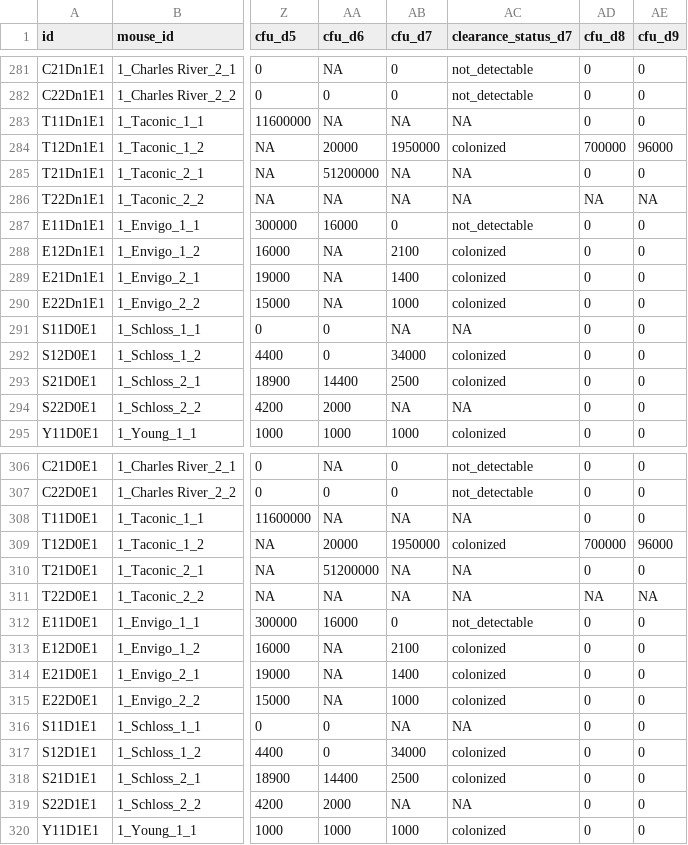
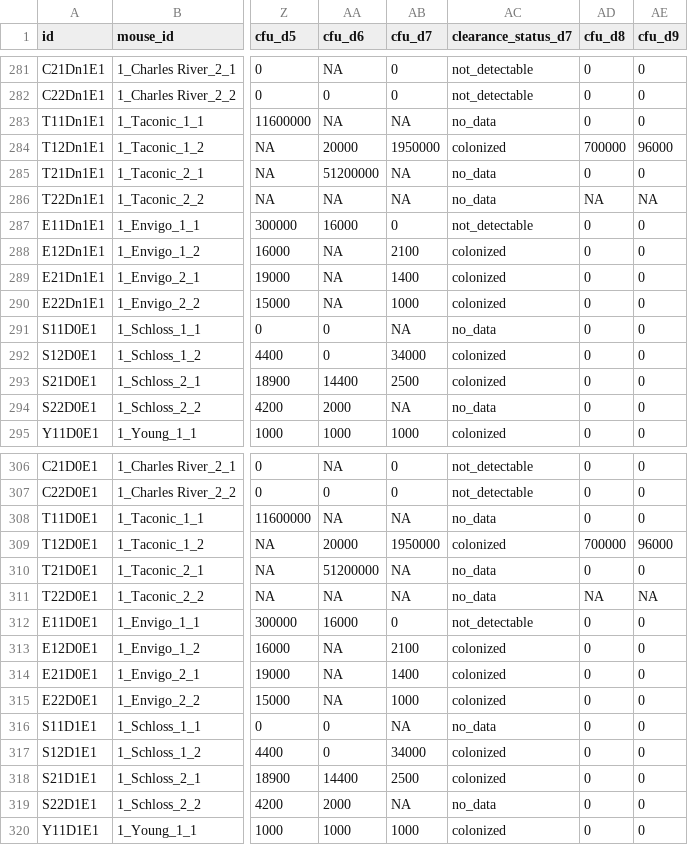
Before and after one commit to SchlossLab/Tomkovich_Vendor_XXXX_2020, a TSV file: data/process/processed_metadata.tsv, drawn as a sheet; only a part is shown, gaps mark what is left out; the diff covers the shown part only; the diff names each change by its address in the sheet, - before the commit and + after, or states it on an @@ line.

```diff
--- a/data/process/processed_metadata.tsv
+++ b/data/process/processed_metadata.tsv
-AC283 (clearance_status_d7): NA
+AC283 (clearance_status_d7): no_data
-AC285:AC286 (clearance_status_d7): NA
+AC285:AC286 (clearance_status_d7): no_data
-AC291 (clearance_status_d7): NA
+AC291 (clearance_status_d7): no_data
-AC294 (clearance_status_d7): NA
+AC294 (clearance_status_d7): no_data
-AC308 (clearance_status_d7): NA
+AC308 (clearance_status_d7): no_data
-AC310:AC311 (clearance_status_d7): NA
+AC310:AC311 (clearance_status_d7): no_data
-AC316 (clearance_status_d7): NA
+AC316 (clearance_status_d7): no_data
-AC319 (clearance_status_d7): NA
+AC319 (clearance_status_d7): no_data
```
Also changed, not shown: 89 edited cells elsewhere in this file, data/process/otu_stats_day_-1_sig.tsv, data/process/otu_stats_day_0_sig.tsv, 14 other files.
